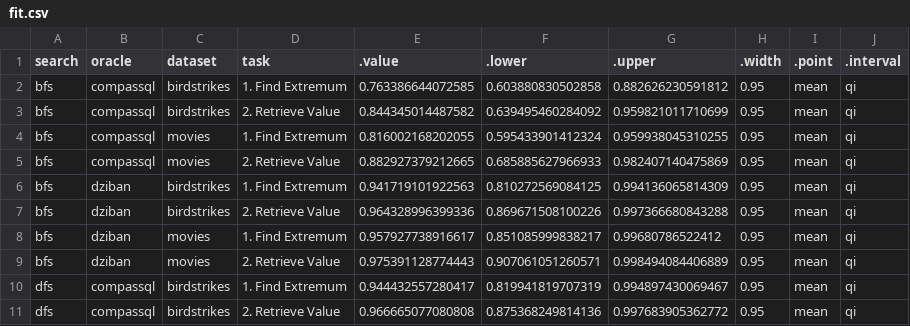
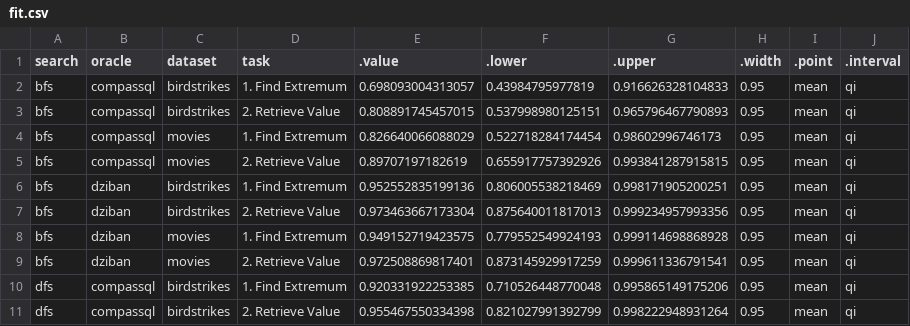
Before and after one commit to Zehua-Zeng/visualization-recommendation-evaluation, a CSV file: analysis/plot_data/posterior_draws/accuracy/fit.csv, drawn as a sheet; only a part is shown; the diff covers the shown part only.

```diff
--- a/analysis/plot_data/posterior_draws/accuracy/fit.csv
+++ b/analysis/plot_data/posterior_draws/accuracy/fit.csv
@@ -1,11 +1,11 @@
 "search","oracle","dataset","task",".value",".lower",".upper",".width",".point",".interval"
-"bfs","compassql","birdstrikes","1. Find Extremum",0.763386644072585,0.603880830502858,0.882626230591812,0.95,"mean","qi"
-"bfs","compassql","birdstrikes","2. Retrieve Value",0.844345014487582,0.639495460284092,0.959821011710699,0.95,"mean","qi"
-"bfs","compassql","movies","1. Find Extremum",0.816002168202055,0.595433901412324,0.959938045310255,0.95,"mean","qi"
-"bfs","compassql","movies","2. Retrieve Value",0.882927379212665,0.685885627966933,0.982407140475869,0.95,"mean","qi"
-"bfs","dziban","birdstrikes","1. Find Extremum",0.941719101922563,0.810272569084125,0.994136065814309,0.95,"mean","qi"
-"bfs","dziban","birdstrikes","2. Retrieve Value",0.964328996399336,0.869671508100226,0.997366680843288,0.95,"mean","qi"
-"bfs","dziban","movies","1. Find Extremum",0.957927738916617,0.851085999838217,0.99680786522412,0.95,"mean","qi"
-"bfs","dziban","movies","2. Retrieve Value",0.975391128774443,0.907061051260571,0.998494084406889,0.95,"mean","qi"
-"dfs","compassql","birdstrikes","1. Find Extremum",0.944432557280417,0.819941819707319,0.994897430069467,0.95,"mean","qi"
-"dfs","compassql","birdstrikes","2. Retrieve Value",0.966665077080808,0.875368249814136,0.997683905362772,0.95,"mean","qi"
+"bfs","compassql","birdstrikes","1. Find Extremum",0.698093004313057,0.43984795977819,0.916626328104833,0.95,"mean","qi"
+"bfs","compassql","birdstrikes","2. Retrieve Value",0.808891745457015,0.537998980125151,0.965796467790893,0.95,"mean","qi"
+"bfs","compassql","movies","1. Find Extremum",0.826640066088029,0.522718284174454,0.98602996746173,0.95,"mean","qi"
+"bfs","compassql","movies","2. Retrieve Value",0.89707197182619,0.655917757392926,0.993841287915815,0.95,"mean","qi"
+"bfs","dziban","birdstrikes","1. Find Extremum",0.952552835199136,0.806005538218469,0.998171905200251,0.95,"mean","qi"
+"bfs","dziban","birdstrikes","2. Retrieve Value",0.973463667173304,0.875640011817013,0.999234957993356,0.95,"mean","qi"
+"bfs","dziban","movies","1. Find Extremum",0.949152719423575,0.779552549924193,0.999114698868928,0.95,"mean","qi"
+"bfs","dziban","movies","2. Retrieve Value",0.972508869817401,0.873145929917259,0.999611336791541,0.95,"mean","qi"
+"dfs","compassql","birdstrikes","1. Find Extremum",0.920331922253385,0.710526448770048,0.995865149175206,0.95,"mean","qi"
+"dfs","compassql","birdstrikes","2. Retrieve Value",0.955467550334398,0.821027991392799,0.998222948931264,0.95,"mean","qi"
```
Also changed, not shown: 66 edited cells elsewhere in this file, analysis/plot_data/comparisons/accuracy/oracle_accuracy_differences.csv, analysis/plot_data/comparisons/accuracy/search_accuracy_differences.csv, 11 other files.
